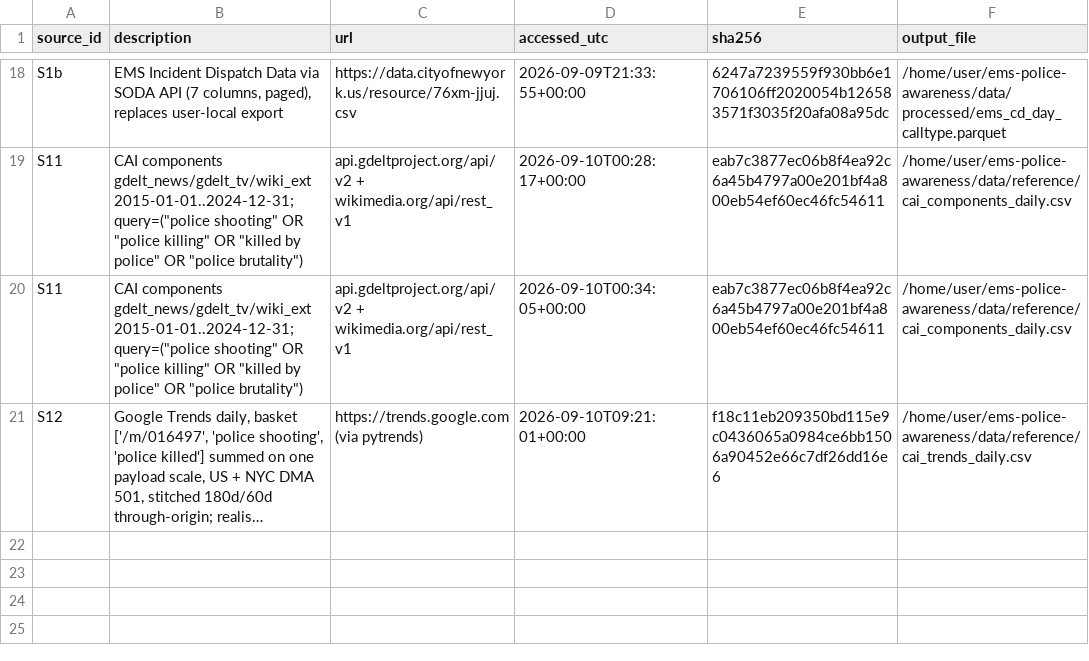
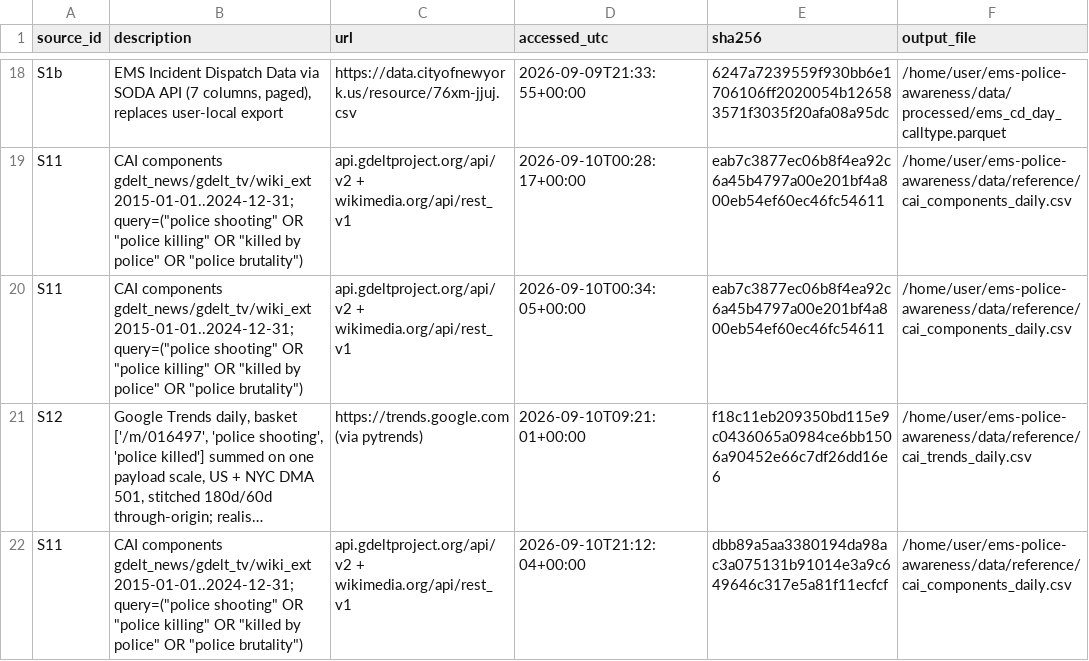
Before and after one commit to AbrahimMahmud/ems-police-awareness, a CSV file: data/reference/data_sources.csv, drawn as a sheet; only a part is shown, gaps mark what is left out; long unchanged cells end in …; the diff names each change by its address in the sheet, - before the commit and + after, or states it on an @@ line.

```diff
--- a/data/reference/data_sources.csv
+++ b/data/reference/data_sources.csv
+row 22: S11 | CAI components gdelt_news/gdelt_tv/wiki_ext 2015-01-01..2024-12-31; query=("police shooting" OR "police killing" OR "killed by police" OR "police brutality") | api.gdeltproject.org/api/v2 + wikimedia.org/api/rest_v1 | 2026-09-10T21:12:04+00:00 | dbb89a5aa3380194da98ac3a075131b91014e3a9c649646c317e5a81f11ecfcf | /home/user/ems-police-awareness/data/reference/cai_components_daily.csv
```
Also changed, not shown: data/reference/cai_components_daily.csv, data/reference/confirmation_episodes_rebuilt.csv, 7 other files.
